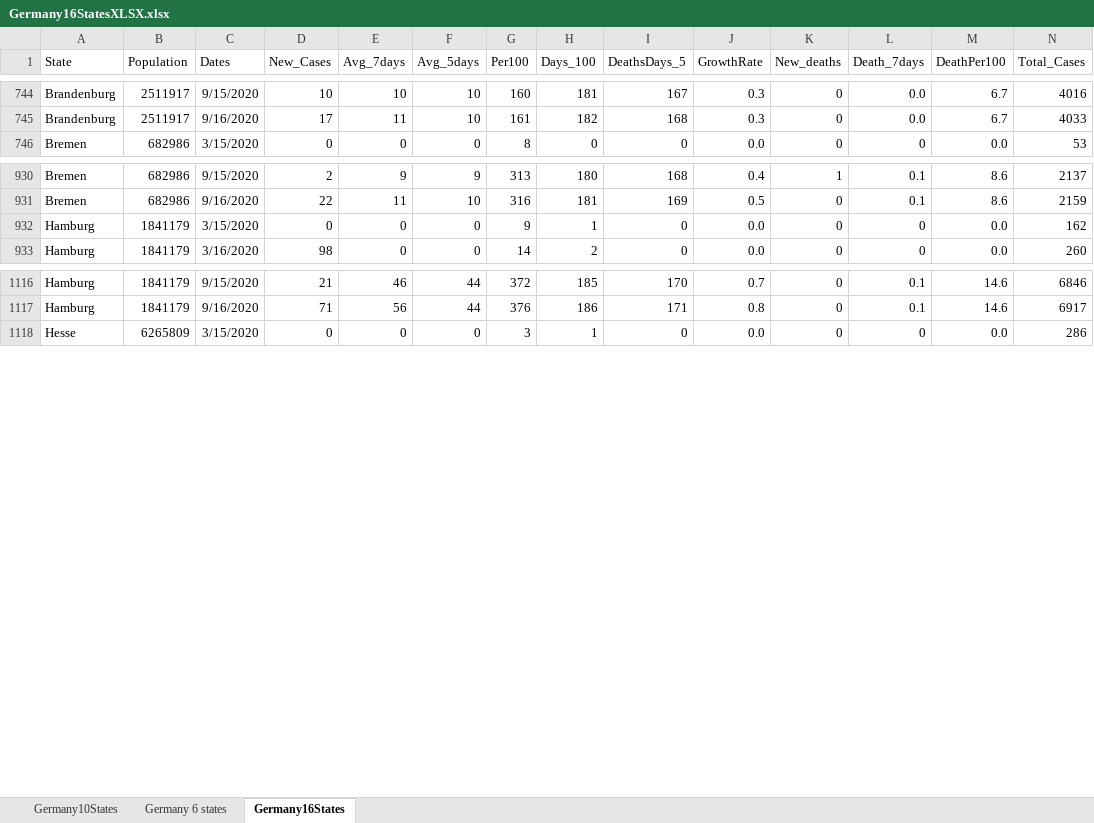
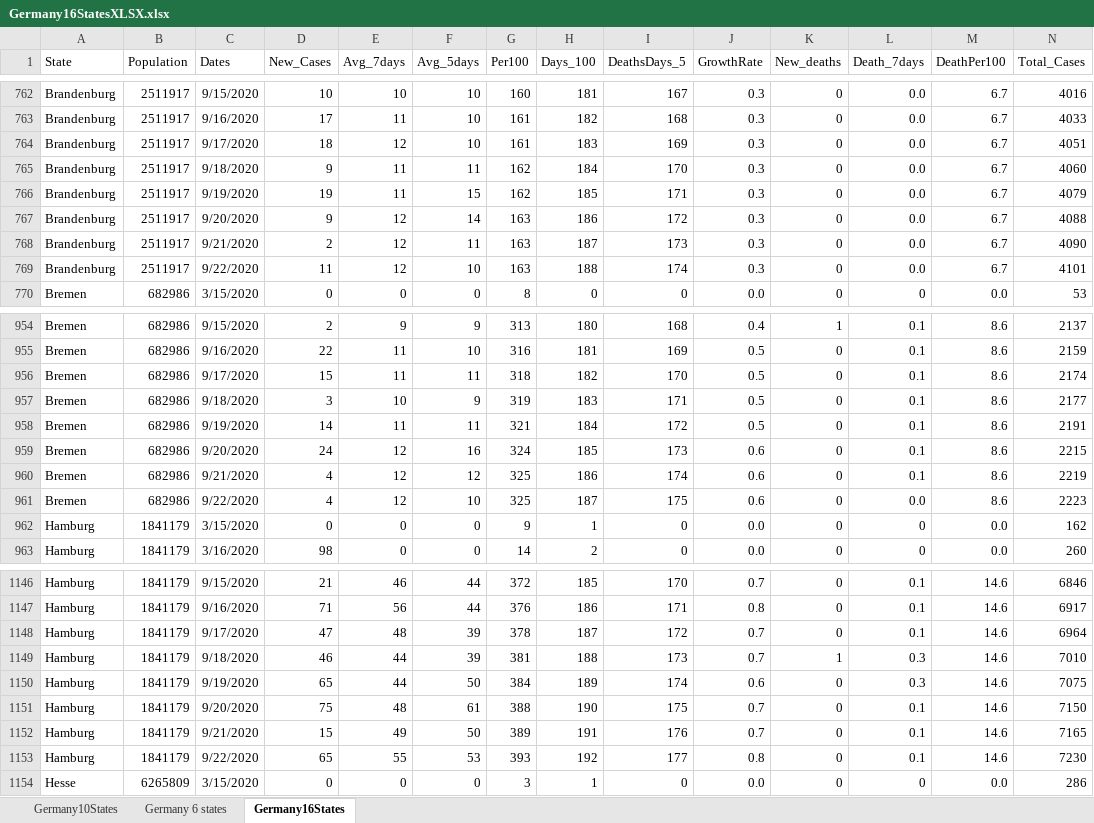
Before and after one commit to nyyubio/First_Website, an Excel workbook: public/data/Germany16StatesXLSX.xlsx, sheet Germany16States, drawn as a sheet; only a part is shown, gaps mark what is left out; values as stored, in another font and other column widths than the file's, no borders; rows hold the shown columns only; the diff covers the shown part only; the diff names each change by its address in the sheet, - before the commit and + after, or states it on an @@ line.

Commit message:
September 22 update
- Updated German states data
- Updated All of Germany data

```diff
--- a/public/data/Germany16StatesXLSX.xlsx (sheet Germany16States)
+++ b/public/data/Germany16StatesXLSX.xlsx (sheet Germany16States)
+row 764: Brandenburg | 2511917 | 9/17/2020 | 18 | 12 | 10 | 161 | 183 | 169 | 0.3 | 0 | 0.0 | 6.7 | 4051
+row 765: Brandenburg | 2511917 | 9/18/2020 | 9 | 11 | 11 | 162 | 184 | 170 | 0.3 | 0 | 0.0 | 6.7 | 4060
+row 766: Brandenburg | 2511917 | 9/19/2020 | 19 | 11 | 15 | 162 | 185 | 171 | 0.3 | 0 | 0.0 | 6.7 | 4079
+row 767: Brandenburg | 2511917 | 9/20/2020 | 9 | 12 | 14 | 163 | 186 | 172 | 0.3 | 0 | 0.0 | 6.7 | 4088
+row 768: Brandenburg | 2511917 | 9/21/2020 | 2 | 12 | 11 | 163 | 187 | 173 | 0.3 | 0 | 0.0 | 6.7 | 4090
+row 769: Brandenburg | 2511917 | 9/22/2020 | 11 | 12 | 10 | 163 | 188 | 174 | 0.3 | 0 | 0.0 | 6.7 | 4101
+row 956: Bremen | 682986 | 9/17/2020 | 15 | 11 | 11 | 318 | 182 | 170 | 0.5 | 0 | 0.1 | 8.6 | 2174
+row 957: Bremen | 682986 | 9/18/2020 | 3 | 10 | 9 | 319 | 183 | 171 | 0.5 | 0 | 0.1 | 8.6 | 2177
+row 958: Bremen | 682986 | 9/19/2020 | 14 | 11 | 11 | 321 | 184 | 172 | 0.5 | 0 | 0.1 | 8.6 | 2191
+row 959: Bremen | 682986 | 9/20/2020 | 24 | 12 | 16 | 324 | 185 | 173 | 0.6 | 0 | 0.1 | 8.6 | 2215
+row 960: Bremen | 682986 | 9/21/2020 | 4 | 12 | 12 | 325 | 186 | 174 | 0.6 | 0 | 0.1 | 8.6 | 2219
+row 961: Bremen | 682986 | 9/22/2020 | 4 | 12 | 10 | 325 | 187 | 175 | 0.6 | 0 | 0.0 | 8.6 | 2223
+row 1148: Hamburg | 1841179 | 9/17/2020 | 47 | 48 | 39 | 378 | 187 | 172 | 0.7 | 0 | 0.1 | 14.6 | 6964
+row 1149: Hamburg | 1841179 | 9/18/2020 | 46 | 44 | 39 | 381 | 188 | 173 | 0.7 | 1 | 0.3 | 14.6 | 7010
+row 1150: Hamburg | 1841179 | 9/19/2020 | 65 | 44 | 50 | 384 | 189 | 174 | 0.6 | 0 | 0.3 | 14.6 | 7075
+row 1151: Hamburg | 1841179 | 9/20/2020 | 75 | 48 | 61 | 388 | 190 | 175 | 0.7 | 0 | 0.1 | 14.6 | 7150
+row 1152: Hamburg | 1841179 | 9/21/2020 | 15 | 49 | 50 | 389 | 191 | 176 | 0.7 | 0 | 0.1 | 14.6 | 7165
+row 1153: Hamburg | 1841179 | 9/22/2020 | 65 | 55 | 53 | 393 | 192 | 177 | 0.8 | 0 | 0.1 | 14.6 | 7230
```
Also changed, not shown: 78 added rows and 12 edited cells elsewhere in this sheet, formulas that keep their value, static/data/Germany16StatesXLSX.xlsx, 58 other files.
